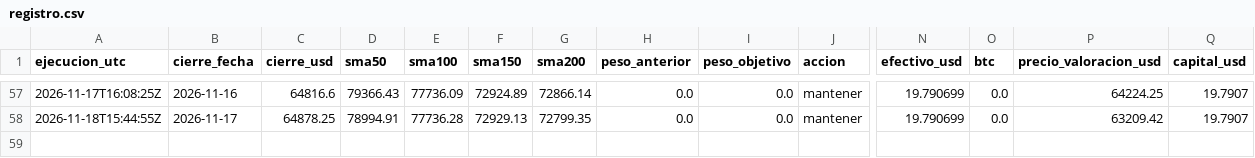
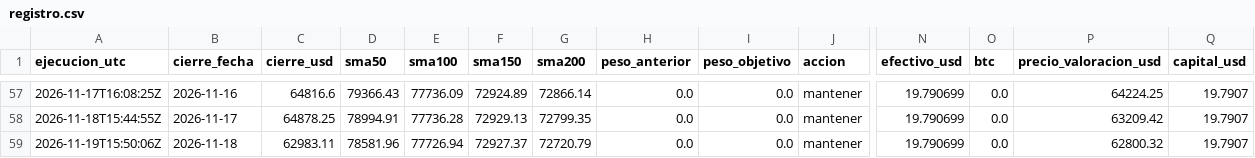
Before and after one commit to hectorcontrerasgon-hash/lab-20eur, a CSV file: data/registro.csv, drawn as a sheet; only a part is shown, gaps mark what is left out; rows hold the shown columns only; the diff names each change by its address in the sheet, - before the commit and + after, or states it on an @@ line.

```diff
--- a/data/registro.csv
+++ b/data/registro.csv
+row 59: 2026-11-19T15:50:06Z | 2026-11-18 | 62983.11 | 78581.96 | 77726.94 | 72927.37 | 72720.79 | 0.0 | 0.0 | mantener | 19.790699 | 0.0 | 62800.32 | 19.7907
```
Also changed, not shown: 2 other files.
